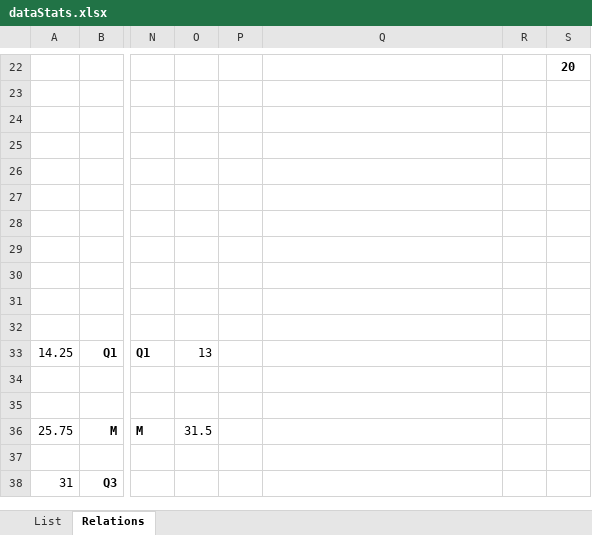
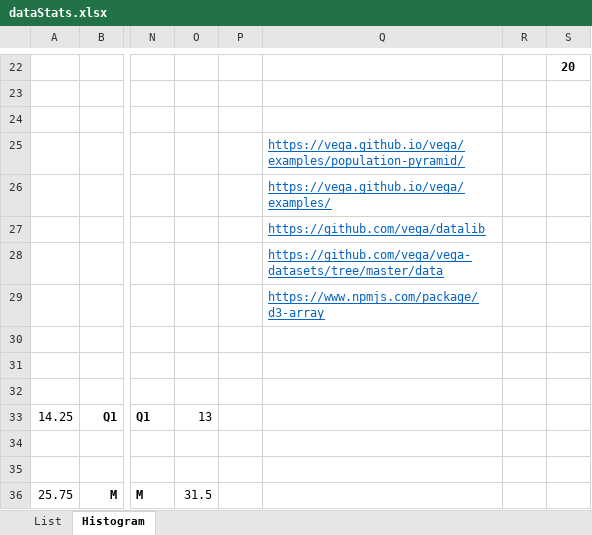
Before and after one commit to woongsikchoi/see_it_done, an Excel workbook: docs/designs/dataStats/dataStats.xlsx, sheet Histogram, drawn as a sheet; only a part is shown, gaps mark what is left out; the shorter side is filled out with more unchanged rows; values as stored, in another font and other column widths than the file's, no borders; charts and pictures and conditional formats not drawn; the diff names each change by its address in the sheet, - before the commit and + after, or states it on an @@ line.

Commit message:
Update dataStats.xlsx

```diff
--- a/docs/designs/dataStats/dataStats.xlsx (sheet Histogram)
+++ b/docs/designs/dataStats/dataStats.xlsx (sheet Histogram)
-sheet tab: Relations
+sheet tab: Histogram
-Q25: (empty)
+Q25: https://vega.github.io/vega/examples/population-pyramid/
-Q26: (empty)
+Q26: https://vega.github.io/vega/examples/
-Q27: (empty)
+Q27: https://github.com/vega/datalib
-Q28: (empty)
+Q28: https://github.com/vega/vega-datasets/tree/master/data
-Q29: (empty)
+Q29: https://www.npmjs.com/package/d3-array
```
